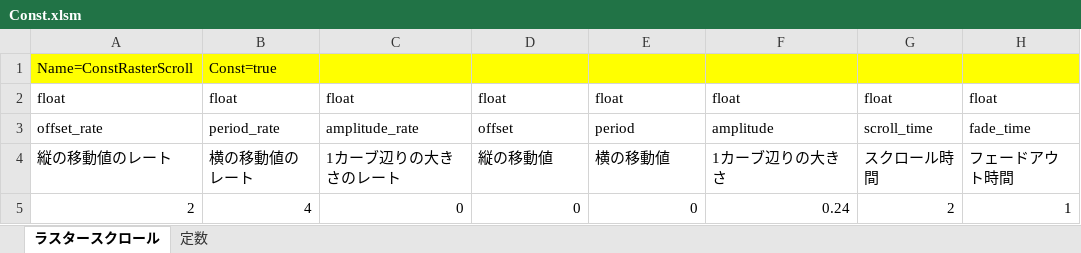
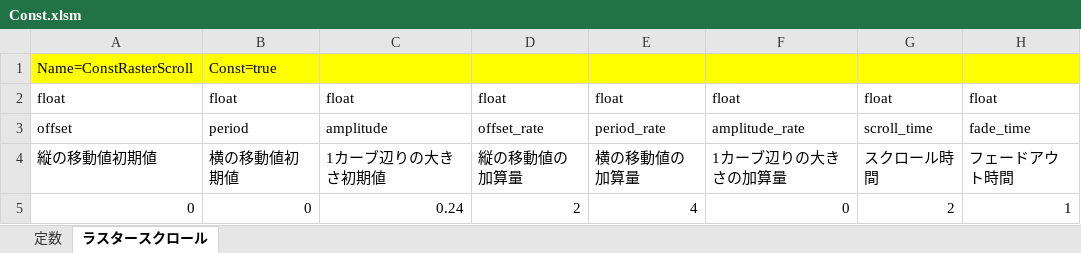
Before and after one commit to artisan-sawasaka/GameBasic, an Excel workbook: resource/master/master_edit/Const.xlsm, sheet ラスタースクロール, drawn as a sheet; values as stored, in another font and other column widths than the file's, no borders; removed rows and columns are numbered as before the commit, all else as after; the diff names each change by its address in the sheet, - before the commit and + after, or states it on an @@ line.

```diff
--- a/resource/master/master_edit/Const.xlsm (sheet ラスタースクロール)
+++ b/resource/master/master_edit/Const.xlsm (sheet ラスタースクロール)
@@ sheet tab order changed: 定数 | ラスタースクロール @@
-A3: offset_rate
+A3: offset
-B3: period_rate
+B3: period
-C3: amplitude_rate
+C3: amplitude
-D3: offset
+D3: offset_rate
-E3: period
+E3: period_rate
-F3: amplitude
+F3: amplitude_rate
-A4: 縦の移動値のレート
+A4: 縦の移動値初期値
-B4: 横の移動値のレート
+B4: 横の移動値初期値
-C4: 1カーブ辺りの大きさのレート
+C4: 1カーブ辺りの大きさ初期値
-D4: 縦の移動値
+D4: 縦の移動値の加算量
-E4: 横の移動値
+E4: 横の移動値の加算量
-F4: 1カーブ辺りの大きさ
+F4: 1カーブ辺りの大きさの加算量
-row 5: 2 | 4 | 0 | 0 | 0 | 0.24 | 2 | 1
+row 5: 0 | 0 | 0.24 | 2 | 4 | 0 | 2 | 1
```
Also changed, not shown: resource/master/master/Const.xlsm, 4 other files.
